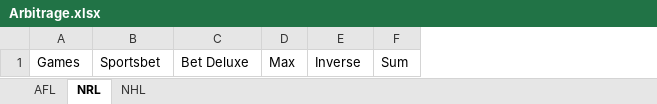
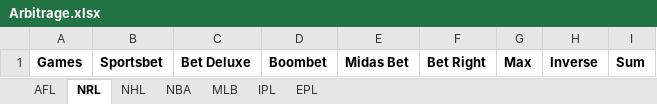
Before and after one commit to jayhansen45/Gambling, an Excel workbook: Arbitrage/Arbitrage.xlsx, sheet NRL, drawn as a sheet; values as stored, in another font and other column widths than the file's, no borders; addresses are those after the commit; the diff names each change by its address in the sheet, - before the commit and + after, or states it on an @@ line.

```diff
--- a/Arbitrage/Arbitrage.xlsx (sheet NRL)
+++ b/Arbitrage/Arbitrage.xlsx (sheet NRL)
+sheet tab: NBA
+sheet tab: MLB
+sheet tab: IPL
+sheet tab: EPL
+column D, row 1: Boombet
+column E, row 1: Midas Bet
+column F, row 1: Bet Right
-A1:C1 bold: off
+A1:C1 bold: on
-G1:I1 bold: off
+G1:I1 bold: on
```
Also changed, not shown: sheet NHL, sheet AFL, Tracker.xlsx, 28 other files.
